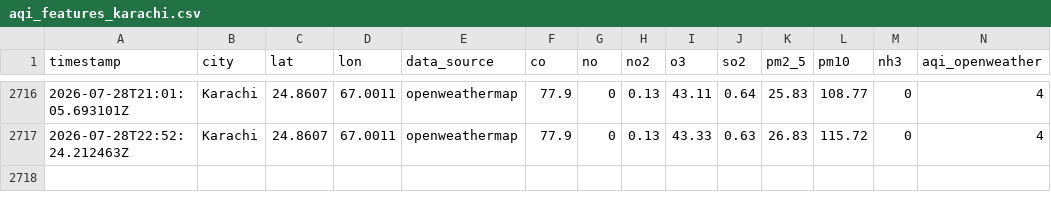
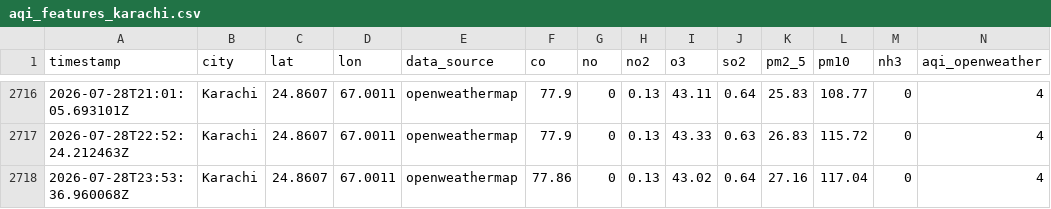
Before and after one commit to KaleemMalik289/aqi_predictor, a CSV file: data/aqi_features_karachi.csv, drawn as a sheet; only a part is shown, gaps mark what is left out; rows hold the shown columns only; the diff names each change by its address in the sheet, - before the commit and + after, or states it on an @@ line.

```diff
--- a/data/aqi_features_karachi.csv
+++ b/data/aqi_features_karachi.csv
+row 2718: 2026-07-28T23:53:36.960068Z | Karachi | 24.8607 | 67.0011 | openweathermap | 77.86 | 0 | 0.13 | 43.02 | 0.64 | 27.16 | 117.04 | 0 | 4
```
